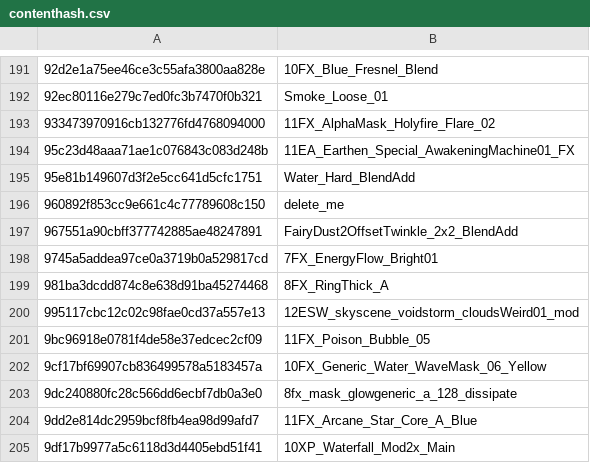
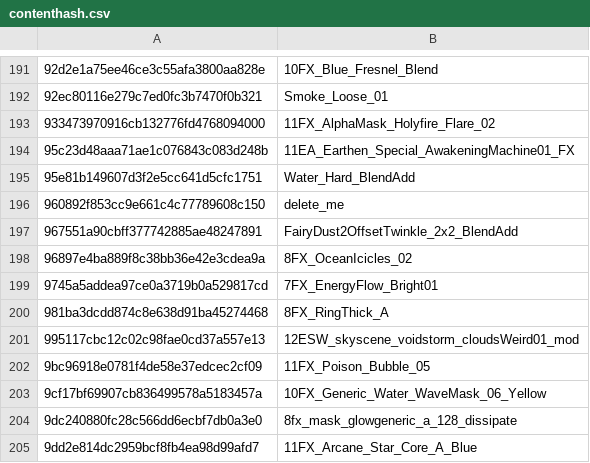
Before and after one commit to wowdev/wow-listfile, a CSV file: meta/contenthash.csv, drawn as a sheet; only a part is shown, gaps mark what is left out; the shorter side is filled out with more unchanged rows.

Commit message:
Another contenthash

```diff
--- a/meta/contenthash.csv
+++ b/meta/contenthash.csv
@@ -197,2 +197,3 @@
 967551a90cbff377742885ae48247891;FairyDust2OffsetTwinkle_2x2_BlendAdd
+96897e4ba889f8c38bb36e42e3cdea9a;8FX_OceanIcicles_02
 9745a5addea97ce0a3719b0a529817cd;7FX_EnergyFlow_Bright01
```
Also changed, not shown: 2 other files.
